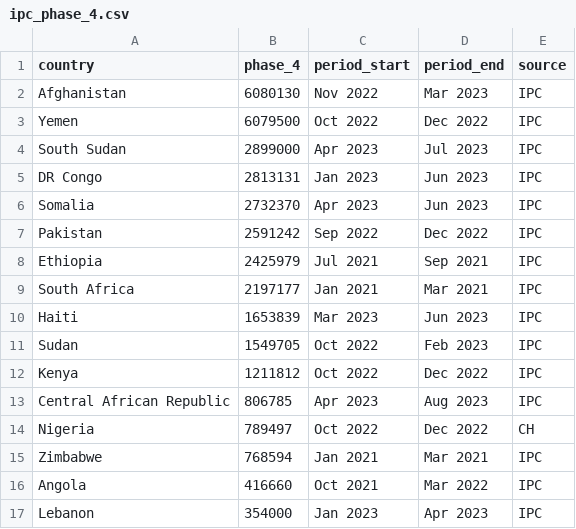
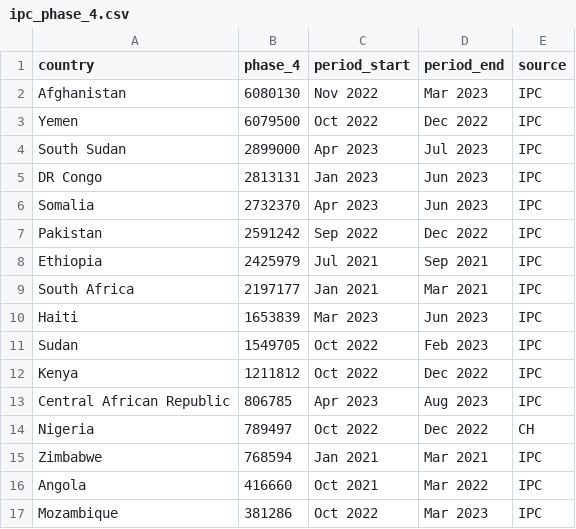
Before and after one commit to ONEcampaign/DataDive_Food_Security, a CSV file: output/ipc_phase_4.csv, drawn as a sheet.

```diff
--- a/output/ipc_phase_4.csv
+++ b/output/ipc_phase_4.csv
@@ -16,2 +16,2 @@ Zimbabwe,768594,Jan 2021,Mar 2021,IPC
 Angola,416660,Oct 2021,Mar 2022,IPC
-Lebanon,354000,Jan 2023,Apr 2023,IPC
+Mozambique,381286,Oct 2022,Mar 2023,IPC
```
Also changed, not shown: output/fao_fpi_main.csv, output/fao_fpi_scrolly.csv, 7 other files.
